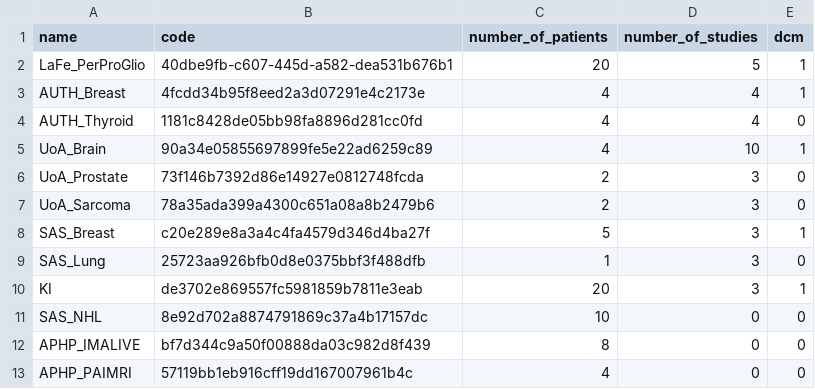
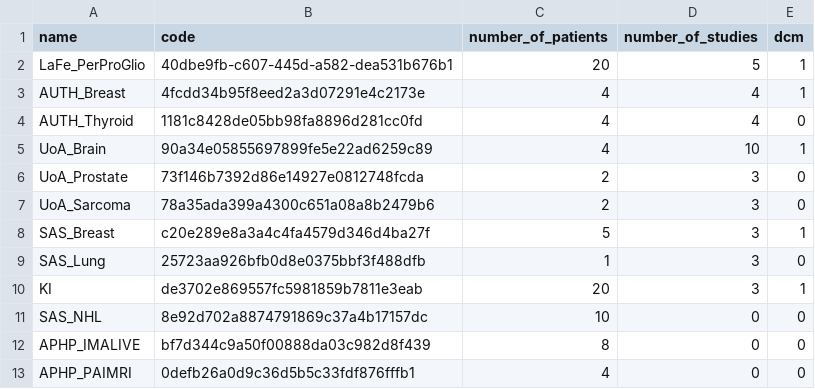
Before and after one commit to EUCAIM/etl-toolset, a CSV file: scripts/config.csv, drawn as a sheet.

Commit message:
Fixes APHP PAIMRI dataset ID

```diff
--- a/scripts/config.csv
+++ b/scripts/config.csv
@@ -12,2 +12,2 @@ SAS_NHL,8e92d702a8874791869c37a4b17157dc,10,0,0
 APHP_IMALIVE,bf7d344c9a50f00888da03c982d8f439,8,0,0
-APHP_PAIMRI,57119bb1eb916cff19dd167007961b4c,4,0,0
+APHP_PAIMRI,0defb26a0d9c36d5b5c33fdf876fffb1,4,0,0
```
Also changed, not shown: 22 other files.
